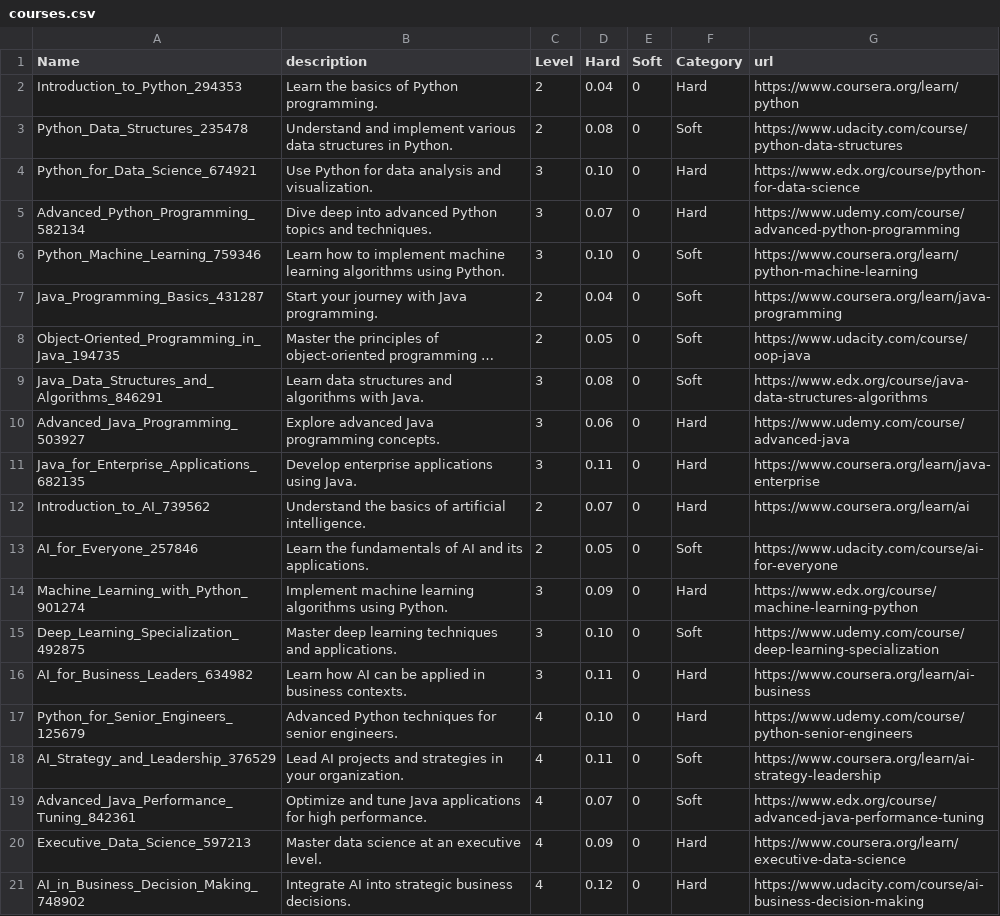
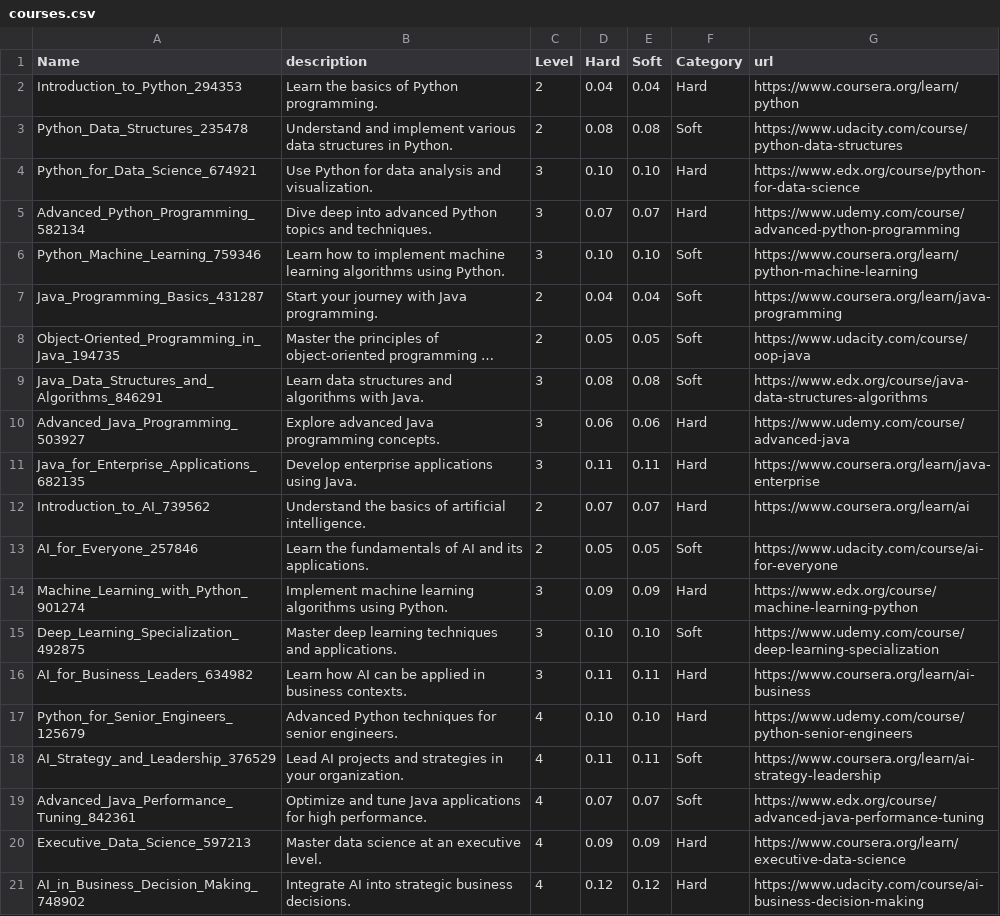
Before and after one commit to KM-Interns2024/km-learning-recommendation, a CSV file: resources/courses.csv, drawn as a sheet; long unchanged cells end in …; the diff names each change by its address in the sheet, - before the commit and + after, or states it on an @@ line.

```diff
--- a/resources/courses.csv
+++ b/resources/courses.csv
-E2 (Soft): 0
+E2 (Soft): 0.04
-E3 (Soft): 0
+E3 (Soft): 0.08
-E4 (Soft): 0
+E4 (Soft): 0.10
-E5 (Soft): 0
+E5 (Soft): 0.07
-E6 (Soft): 0
+E6 (Soft): 0.10
-E7 (Soft): 0
+E7 (Soft): 0.04
-E8 (Soft): 0
+E8 (Soft): 0.05
-E9 (Soft): 0
+E9 (Soft): 0.08
-E10 (Soft): 0
+E10 (Soft): 0.06
-E11 (Soft): 0
+E11 (Soft): 0.11
-E12 (Soft): 0
+E12 (Soft): 0.07
-E13 (Soft): 0
+E13 (Soft): 0.05
-E14 (Soft): 0
+E14 (Soft): 0.09
-E15 (Soft): 0
+E15 (Soft): 0.10
-E16 (Soft): 0
+E16 (Soft): 0.11
-E17 (Soft): 0
+E17 (Soft): 0.10
-E18 (Soft): 0
+E18 (Soft): 0.11
-E19 (Soft): 0
+E19 (Soft): 0.07
-E20 (Soft): 0
+E20 (Soft): 0.09
-E21 (Soft): 0
+E21 (Soft): 0.12
```
Also changed, not shown: 2 other files.
